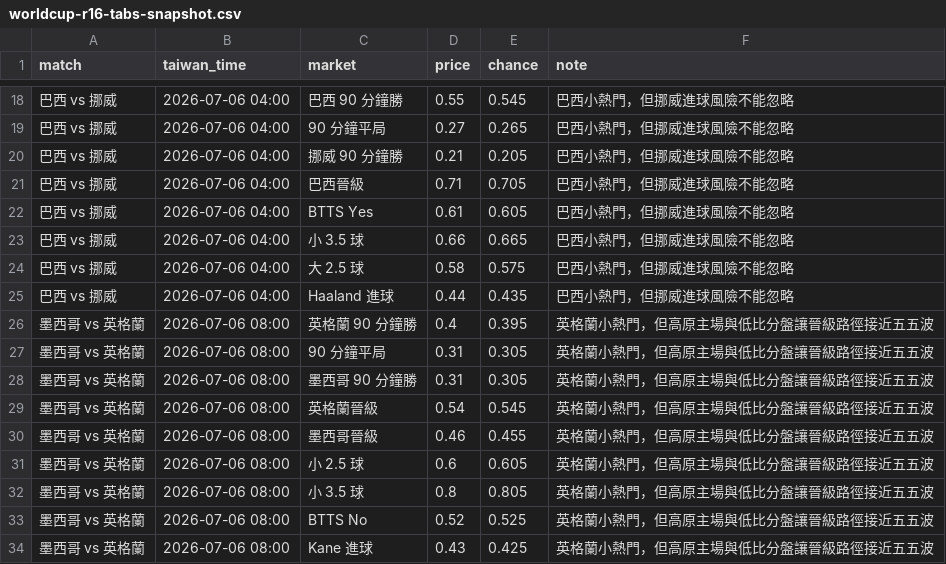
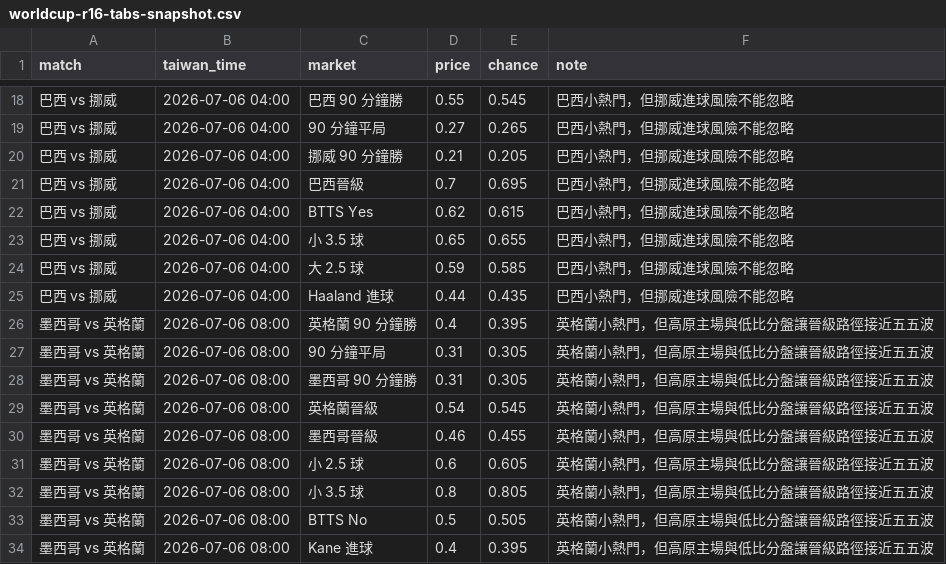
Before and after one commit to exe7203/worldcup-odds-warroom-2026, a CSV file: outputs/worldcup-r16-tabs-snapshot.csv, drawn as a sheet; only a part is shown, gaps mark what is left out.

```diff
--- a/outputs/worldcup-r16-tabs-snapshot.csv
+++ b/outputs/worldcup-r16-tabs-snapshot.csv
@@ -20,6 +20,6 @@
 巴西 vs 挪威,2026-07-06 04:00,挪威 90 分鐘勝,0.21,0.205,巴西小熱門，但挪威進球風險不能忽略
-巴西 vs 挪威,2026-07-06 04:00,巴西晉級,0.71,0.705,巴西小熱門，但挪威進球風險不能忽略
-巴西 vs 挪威,2026-07-06 04:00,BTTS Yes,0.61,0.605,巴西小熱門，但挪威進球風險不能忽略
-巴西 vs 挪威,2026-07-06 04:00,小 3.5 球,0.66,0.665,巴西小熱門，但挪威進球風險不能忽略
-巴西 vs 挪威,2026-07-06 04:00,大 2.5 球,0.58,0.575,巴西小熱門，但挪威進球風險不能忽略
+巴西 vs 挪威,2026-07-06 04:00,巴西晉級,0.7,0.695,巴西小熱門，但挪威進球風險不能忽略
+巴西 vs 挪威,2026-07-06 04:00,BTTS Yes,0.62,0.615,巴西小熱門，但挪威進球風險不能忽略
+巴西 vs 挪威,2026-07-06 04:00,小 3.5 球,0.65,0.655,巴西小熱門，但挪威進球風險不能忽略
+巴西 vs 挪威,2026-07-06 04:00,大 2.5 球,0.59,0.585,巴西小熱門，但挪威進球風險不能忽略
 巴西 vs 挪威,2026-07-06 04:00,Haaland 進球,0.44,0.435,巴西小熱門，但挪威進球風險不能忽略
@@ -32,3 +32,3 @@
 墨西哥 vs 英格蘭,2026-07-06 08:00,小 3.5 球,0.8,0.805,英格蘭小熱門，但高原主場與低比分盤讓晉級路徑接近五五波
-墨西哥 vs 英格蘭,2026-07-06 08:00,BTTS No,0.52,0.525,英格蘭小熱門，但高原主場與低比分盤讓晉級路徑接近五五波
-墨西哥 vs 英格蘭,2026-07-06 08:00,Kane 進球,0.43,0.425,英格蘭小熱門，但高原主場與低比分盤讓晉級路徑接近五五波
+墨西哥 vs 英格蘭,2026-07-06 08:00,BTTS No,0.5,0.505,英格蘭小熱門，但高原主場與低比分盤讓晉級路徑接近五五波
+墨西哥 vs 英格蘭,2026-07-06 08:00,Kane 進球,0.4,0.395,英格蘭小熱門，但高原主場與低比分盤讓晉級路徑接近五五波
```
Also changed, not shown: 4 other files.
